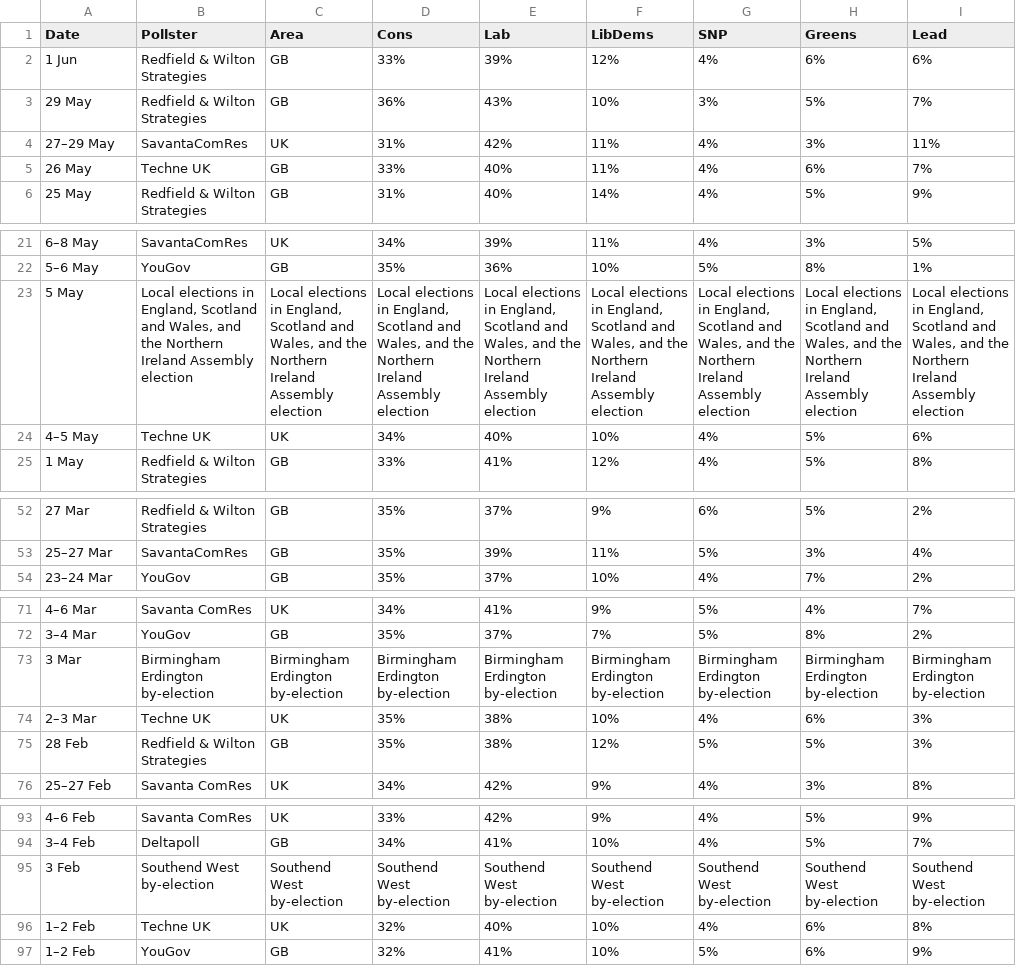
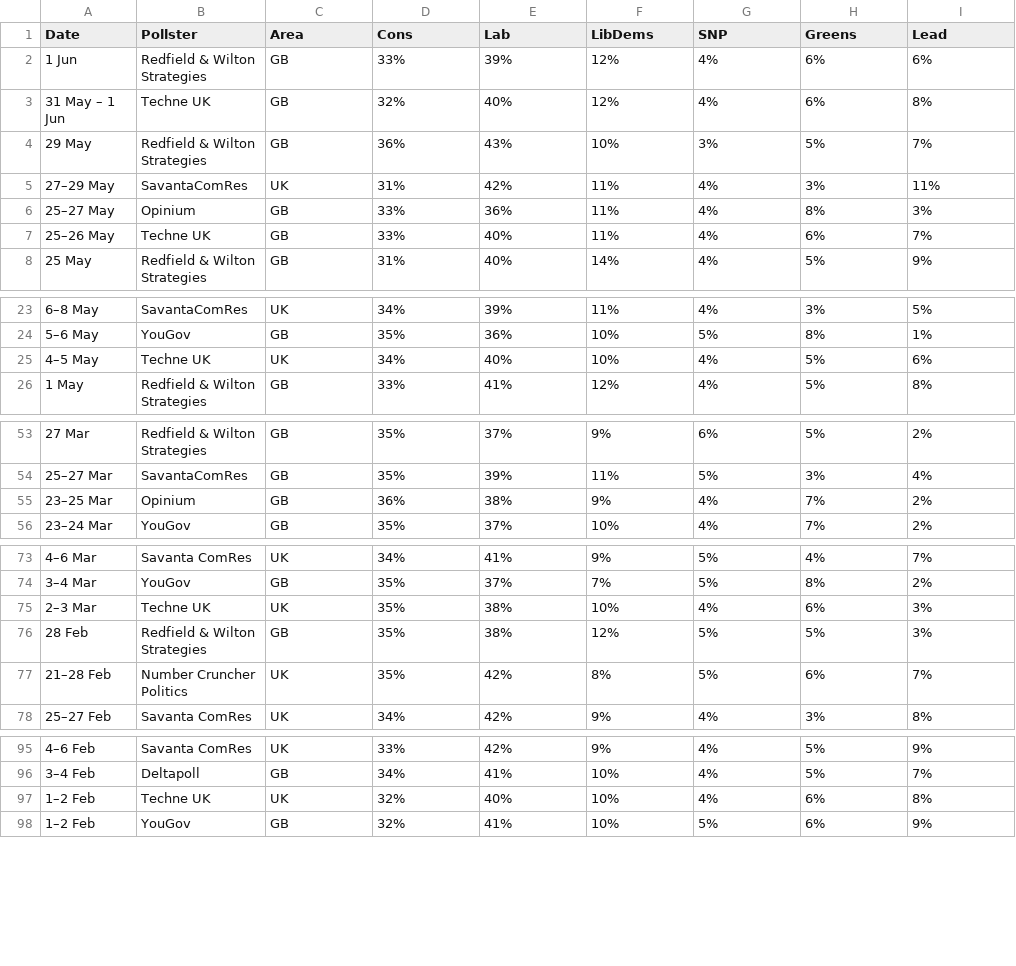
Before and after one commit to jamesstats/United-Kingdom-Opinion-Polls, a CSV file: all_polls.csv, drawn as a sheet; only a part is shown, gaps mark what is left out; removed rows and columns are numbered as before the commit, all else as after; the diff names each change by its address in the sheet, - before the commit and + after, or states it on an @@ line.

```diff
--- a/all_polls.csv
+++ b/all_polls.csv
+row 3: 31 May – 1 Jun | Techne UK | GB | 32% | 40% | 12% | 4% | 6% | 8%
+row 6: 25–27 May | Opinium | GB | 33% | 36% | 11% | 4% | 8% | 3%
-A7 (Date): 26 May
+A7 (Date): 25–26 May
-row 23: 5 May | Local elections in England, Scotland and Wales, and the Northern Ireland Assembly election | Local elections in England, Scotland and Wales, and the Northern Ireland Assembly election | Local elections in England, Scotland and Wales, and the Northern Ireland Assembly election | Local elections in England, Scotland and Wales, and the Northern Ireland Assembly election | Local elections in England, Scotland and Wales, and the Northern Ireland Assembly election | Local elections in England, Scotland and Wales, and the Northern Ireland Assembly election | Local elections in England, Scotland and Wales, and the Northern Ireland Assembly election | Local elections in England, Scotland and Wales, and the Northern Ireland Assembly election
+row 55: 23–25 Mar | Opinium | GB | 36% | 38% | 9% | 4% | 7% | 2%
-row 73: 3 Mar | Birmingham Erdington by-election | Birmingham Erdington by-election | Birmingham Erdington by-election | Birmingham Erdington by-election | Birmingham Erdington by-election | Birmingham Erdington by-election | Birmingham Erdington by-election | Birmingham Erdington by-election
+row 77: 21–28 Feb | Number Cruncher Politics | UK | 35% | 42% | 8% | 5% | 6% | 7%
-row 95: 3 Feb | Southend West by-election | Southend West by-election | Southend West by-election | Southend West by-election | Southend West by-election | Southend West by-election | Southend West by-election | Southend West by-election
```
